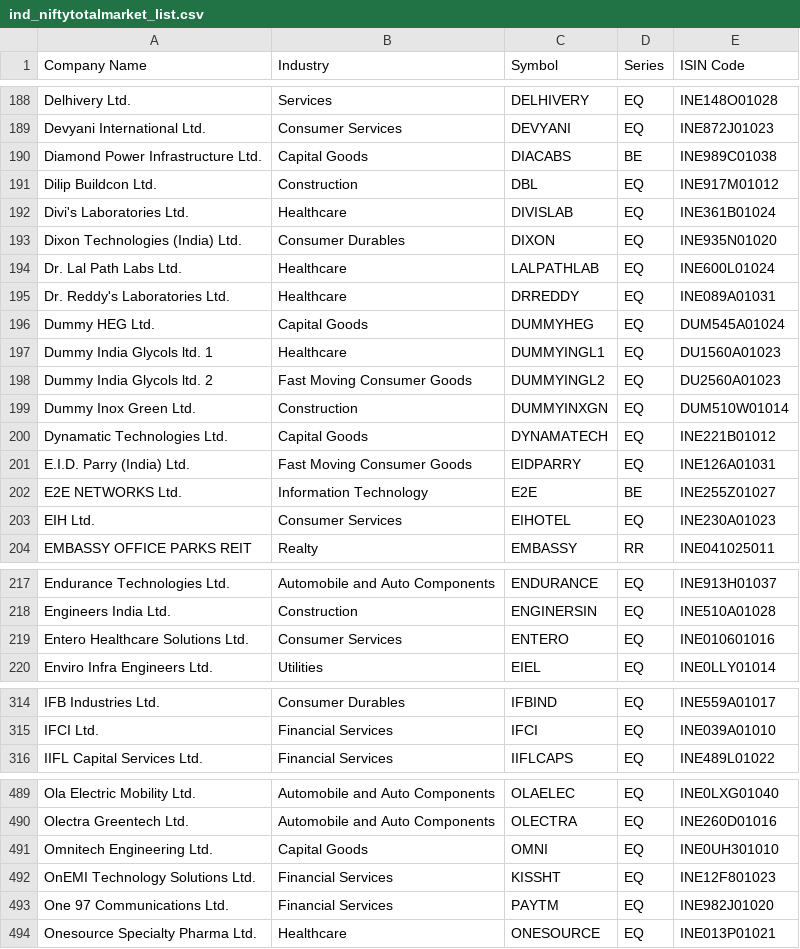
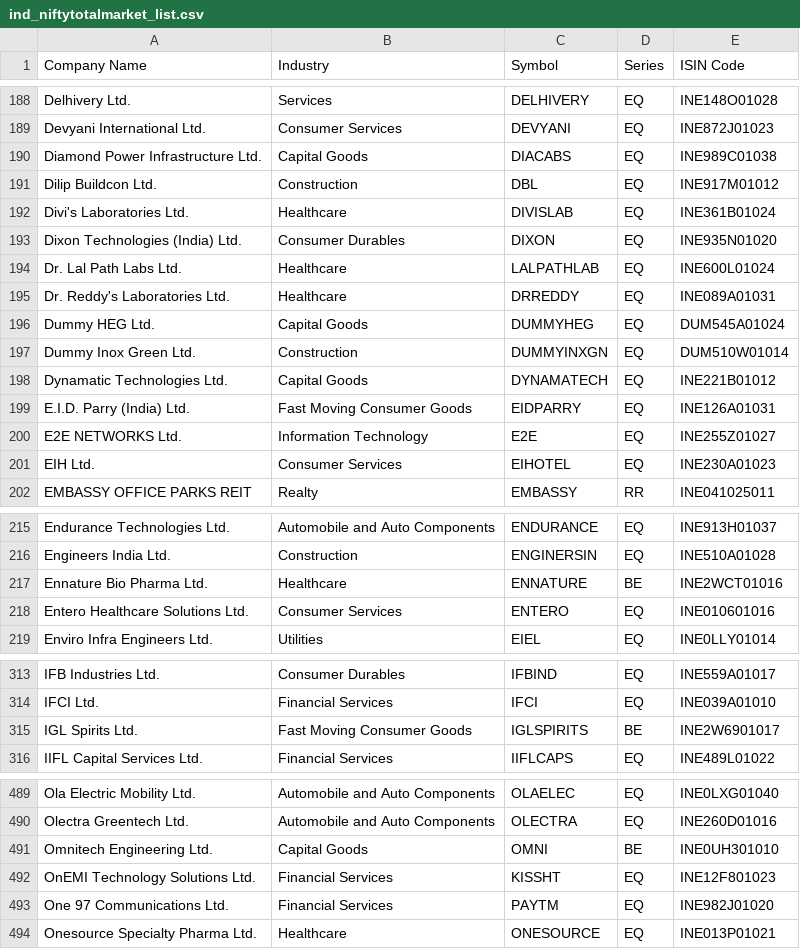
Before and after one commit to SiddhantAnand/stocks-paper-trader, a CSV file: data/ind_niftytotalmarket_list.csv, drawn as a sheet; only a part is shown, gaps mark what is left out; the diff covers the shown part only.

```diff
--- a/data/ind_niftytotalmarket_list.csv
+++ b/data/ind_niftytotalmarket_list.csv
@@ -189,3 +189,3 @@ Delhivery Ltd.,Services,DELHIVERY,EQ,INE148O01028
 Devyani International Ltd.,Consumer Services,DEVYANI,EQ,INE872J01023
-Diamond Power Infrastructure Ltd.,Capital Goods,DIACABS,BE,INE989C01038
+Diamond Power Infrastructure Ltd.,Capital Goods,DIACABS,EQ,INE989C01038
 Dilip Buildcon Ltd.,Construction,DBL,EQ,INE917M01012
@@ -196,4 +196,2 @@ Dr. Reddy's Laboratories Ltd.,Healthcare,DRREDDY,EQ,INE089A01031
 Dummy HEG Ltd.,Capital Goods,DUMMYHEG,EQ,DUM545A01024
-Dummy India Glycols ltd. 1,Healthcare,DUMMYINGL1,EQ,DU1560A01023
-Dummy India Glycols ltd. 2,Fast Moving Consumer Goods,DUMMYINGL2,EQ,DU2560A01023
 Dummy Inox Green Ltd.,Construction,DUMMYINXGN,EQ,DUM510W01014
@@ -201,3 +199,3 @@ Dynamatic Technologies Ltd.,Capital Goods,DYNAMATECH,EQ,INE221B01012
 E.I.D. Parry (India) Ltd.,Fast Moving Consumer Goods,EIDPARRY,EQ,INE126A01031
-E2E NETWORKS Ltd.,Information Technology,E2E,BE,INE255Z01027
+E2E NETWORKS Ltd.,Information Technology,E2E,EQ,INE255Z01027
 EIH Ltd.,Consumer Services,EIHOTEL,EQ,INE230A01023
@@ -218,2 +216,3 @@ Endurance Technologies Ltd.,Automobile and Auto Components,ENDURANCE,EQ,INE913H0
 Engineers India Ltd.,Construction,ENGINERSIN,EQ,INE510A01028
+Ennature Bio Pharma Ltd.,Healthcare,ENNATURE,BE,INE2WCT01016
 Entero Healthcare Solutions Ltd.,Consumer Services,ENTERO,EQ,INE010601016
@@ -315,2 +314,3 @@ IFB Industries Ltd.,Consumer Durables,IFBIND,EQ,INE559A01017
 IFCI Ltd.,Financial Services,IFCI,EQ,INE039A01010
+IGL Spirits Ltd.,Fast Moving Consumer Goods,IGLSPIRITS,BE,INE2W6901017
 IIFL Capital Services Ltd.,Financial Services,IIFLCAPS,EQ,INE489L01022
@@ -490,3 +490,3 @@ Ola Electric Mobility Ltd.,Automobile and Auto Components,OLAELEC,EQ,INE0LXG0104
 Olectra Greentech Ltd.,Automobile and Auto Components,OLECTRA,EQ,INE260D01016
-Omnitech Engineering Ltd.,Capital Goods,OMNI,EQ,INE0UH301010
+Omnitech Engineering Ltd.,Capital Goods,OMNI,BE,INE0UH301010
 OnEMI Technology Solutions Ltd.,Financial Services,KISSHT,EQ,INE12F801023
```
Also changed, not shown: 1 edited cell elsewhere in this file, data/paper/trades.csv, data/sec_list.csv, 2 other files.
